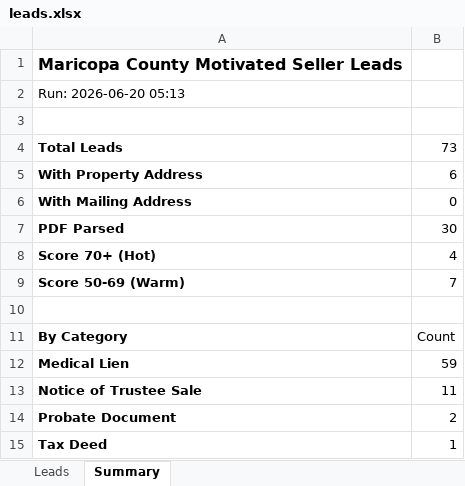
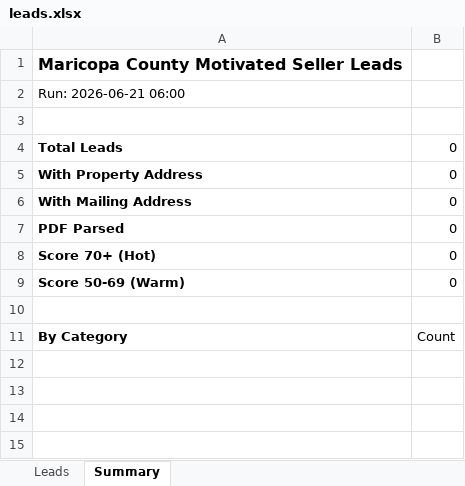
Before and after one commit to Darqsin/Four-Rings-CRM, an Excel workbook: data/leads.xlsx, sheet Summary, drawn as a sheet; values as stored, in another font and other column widths than the file's, no borders; the diff names each change by its address in the sheet, - before the commit and + after, or states it on an @@ line.

```diff
--- a/data/leads.xlsx (sheet Summary)
+++ b/data/leads.xlsx (sheet Summary)
-A2: Run: 2026-06-20 05:13
+A2: Run: 2026-06-21 06:00
-B4: 73
+B4: 0
-B5: 6
+B5: 0
-B7: 30
+B7: 0
-B8: 4
+B8: 0
-B9: 7
+B9: 0
-row 12: Medical Lien | 59
-row 13: Notice of Trustee Sale | 11
-row 14: Probate Document | 2
-row 15: Tax Deed | 1
```
Also changed, not shown: sheet Leads, 3 other files.
